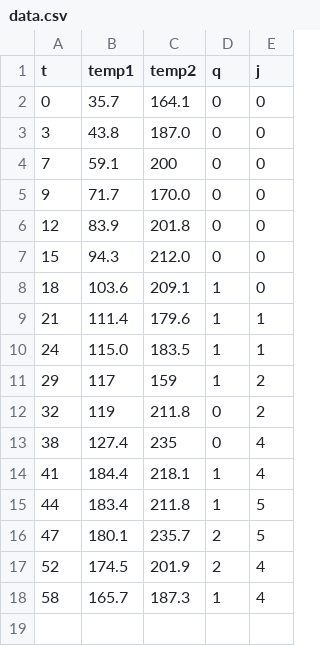
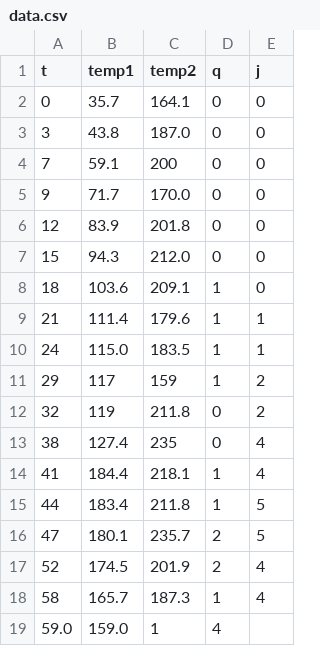
Before and after one commit to shishmonitor/shishmonitor, a CSV file: data.csv, drawn as a sheet.

Commit message:
Update data.csv

```diff
--- a/data.csv
+++ b/data.csv
@@ -18 +18,2 @@ t,temp1,temp2,q,j
 58,165.7,187.3,1,4
+59.0,159.0,1,4
```
